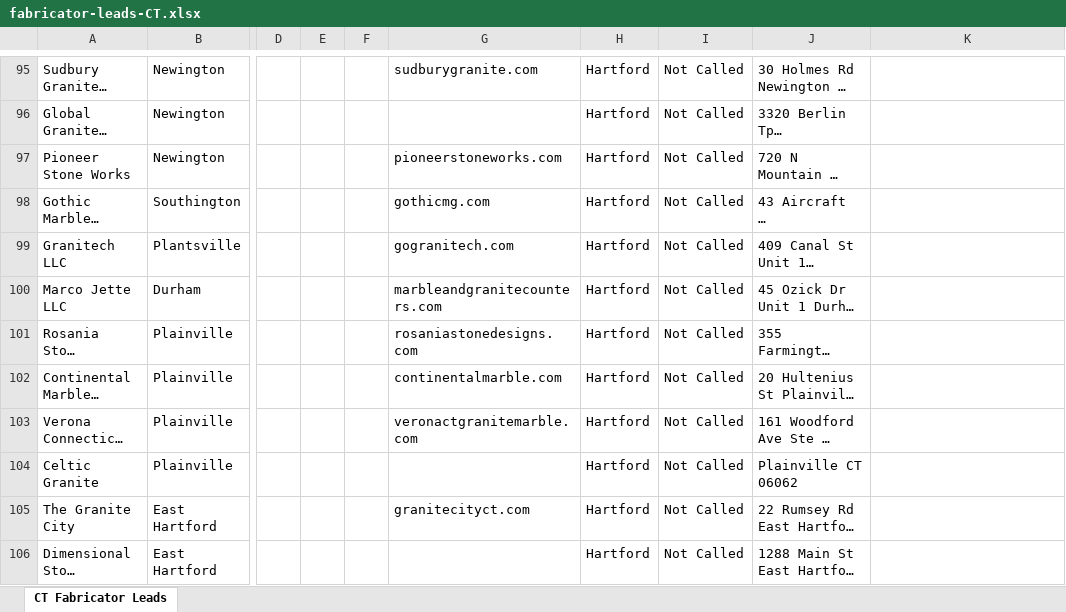
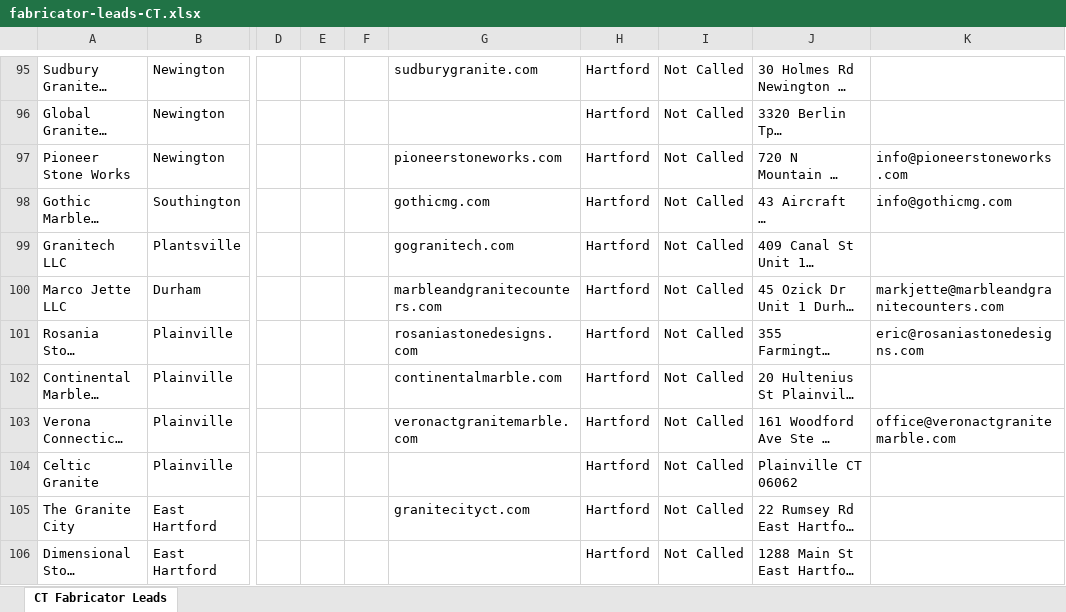
Before and after one commit to Jianming-Yan/remnant-exchange, an Excel workbook: public/fabricator-leads-CT.xlsx, sheet CT Fabricator Leads, drawn as a sheet; only a part is shown, gaps mark what is left out; long unchanged cells end in …; values as stored, in another font and other column widths than the file's, no borders; the diff covers the shown part only; the diff names each change by its address in the sheet, - before the commit and + after, or states it on an @@ line.

Commit message:
Add 40 emails scraped from CT fabricator websites

```diff
--- a/public/fabricator-leads-CT.xlsx (sheet CT Fabricator Leads)
+++ b/public/fabricator-leads-CT.xlsx (sheet CT Fabricator Leads)
-K97: (empty)
+K97: info@pioneerstoneworks.com
-K98: (empty)
+K98: info@gothicmg.com
-K100: (empty)
+K100: markjette@marbleandgranitecounters.com
-K101: (empty)
+K101: eric@rosaniastonedesigns.com
-K103: (empty)
+K103: office@veronactgranitemarble.com
```
Also changed, not shown: 35 edited cells elsewhere in this sheet.
